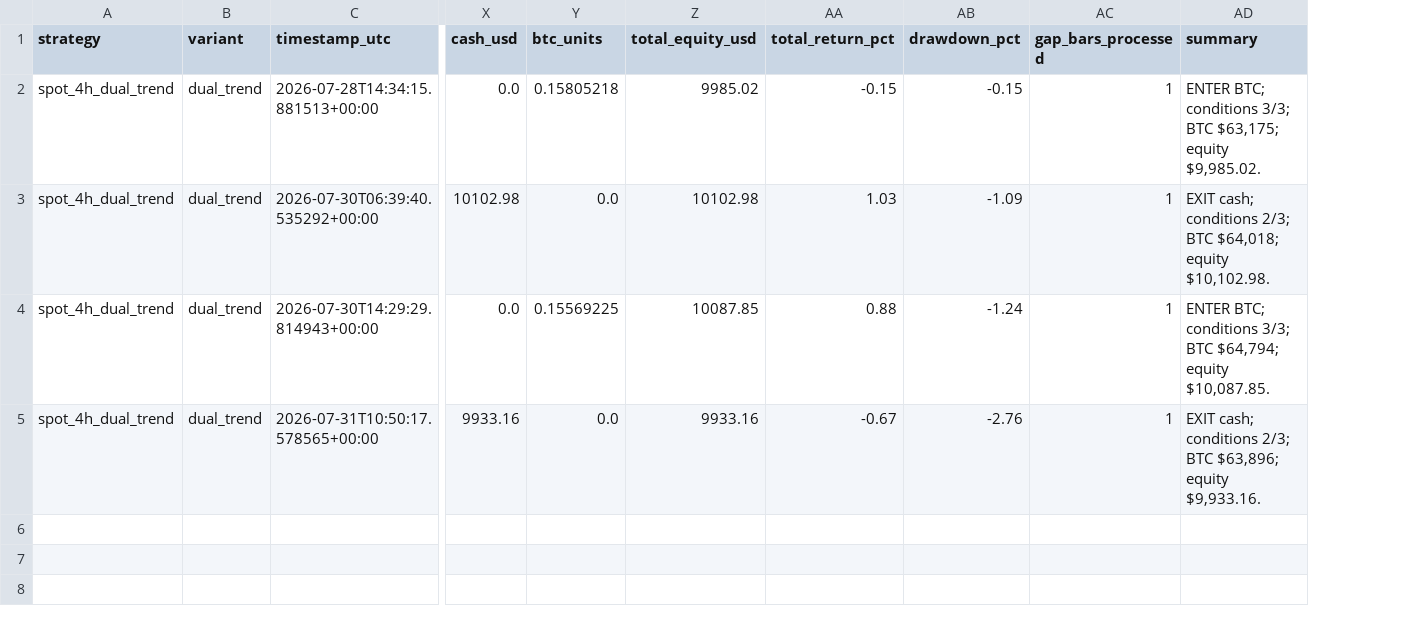
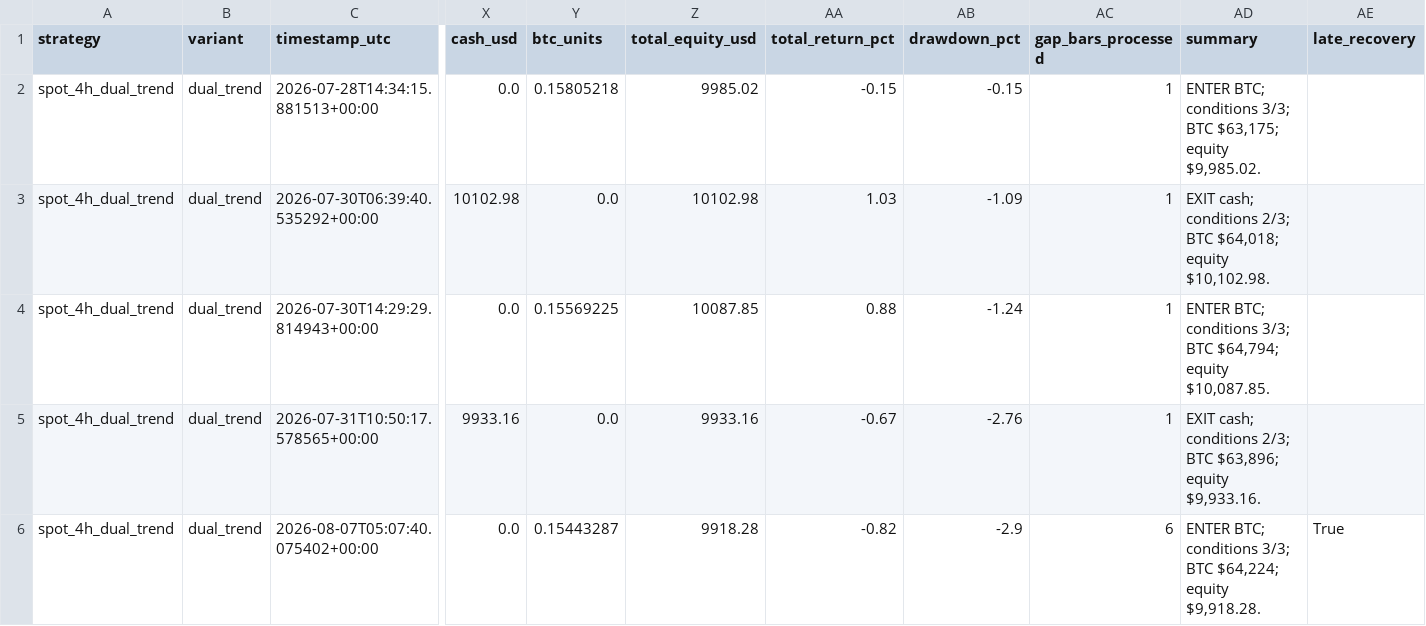
Before and after one commit to Abhishek97529/btc-trend-bot, a CSV file: strategies/spot_4h_dual_trend/runtime/trades.csv, drawn as a sheet; only a part is shown, gaps mark what is left out; rows hold the shown columns only; the diff names each change by its address in the sheet, - before the commit and + after, or states it on an @@ line.

```diff
--- a/strategies/spot_4h_dual_trend/runtime/trades.csv
+++ b/strategies/spot_4h_dual_trend/runtime/trades.csv
+column AE (late_recovery), empty
+row 6: spot_4h_dual_trend | dual_trend | 2026-08-07T05:07:40.075402+00:00 | 0.0 | 0.15443287 | 9918.28 | -0.82 | -2.9 | 6 | ENTER BTC; conditions 3/3; BTC $64,224; equity $9,918.28. | True
```
Also changed, not shown: strategies/spot_4h_dual_trend_shadow/runtime/trades.csv, 12 other files.
